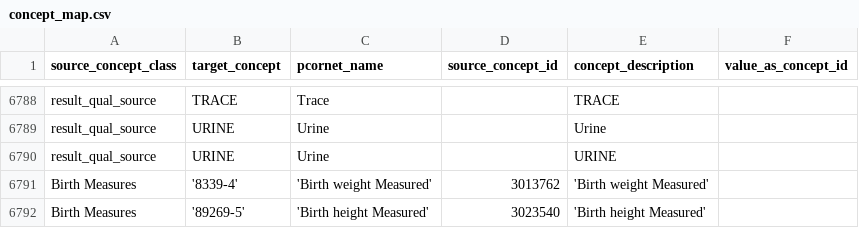
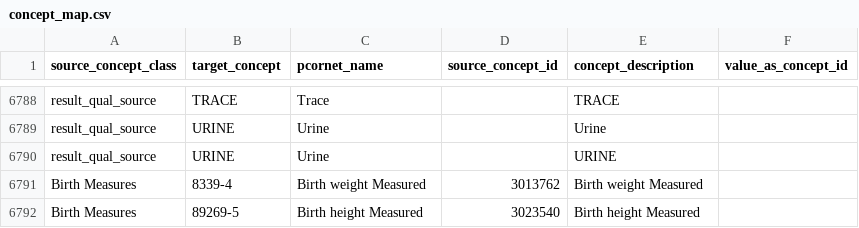
Before and after one commit to PEDSnet/pedsnetcdm_to_pcornetcdm, a CSV file: v4.3_to_v6.0/sql_etl/data/concept_map.csv, drawn as a sheet; only a part is shown, gaps mark what is left out.

Commit message:
removed the '' from the birth weight measured name and code

```diff
--- a/v4.3_to_v6.0/sql_etl/data/concept_map.csv
+++ b/v4.3_to_v6.0/sql_etl/data/concept_map.csv
@@ -6790,3 +6790,3 @@ result_qual_source,URINE,Urine,,Urine,
 result_qual_source,URINE,Urine,,URINE,
-Birth Measures,'8339-4','Birth weight Measured',3013762,'Birth weight Measured',
-Birth Measures,'89269-5','Birth height Measured',3023540,'Birth height Measured',
+Birth Measures,8339-4,Birth weight Measured,3013762,Birth weight Measured,
+Birth Measures,89269-5,Birth height Measured,3023540,Birth height Measured,
```
